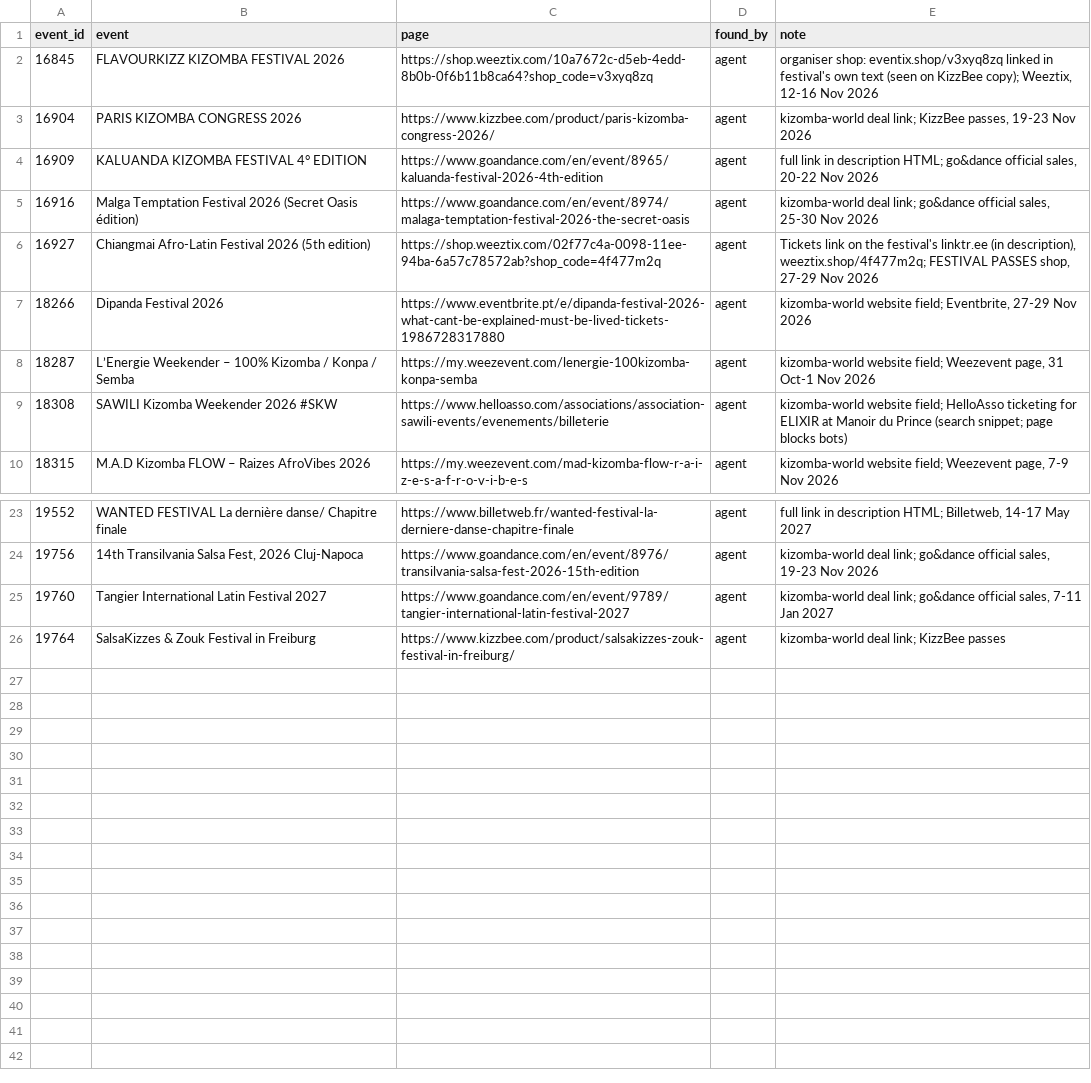
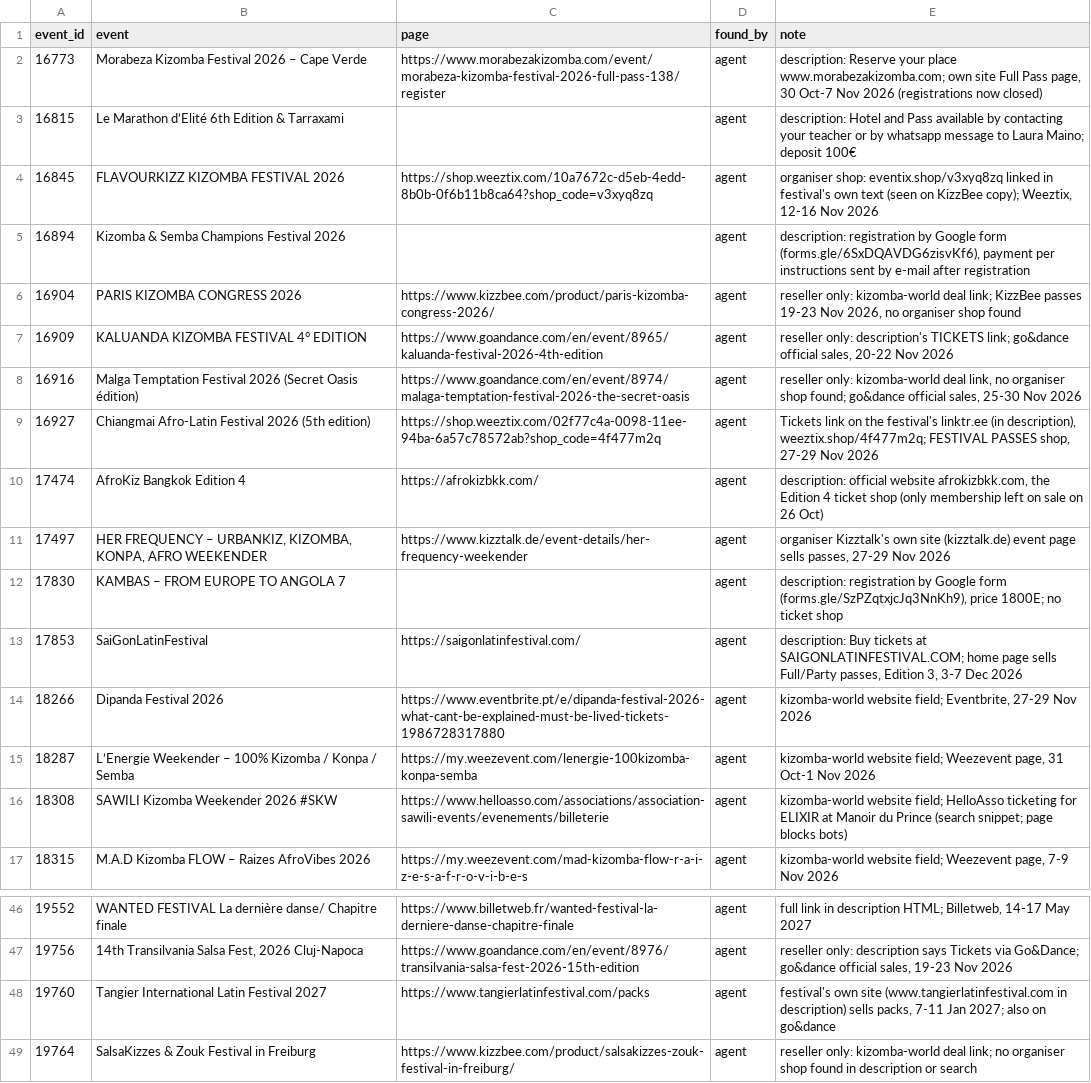
Before and after one commit to clombion/kiz-radar, a CSV file: pipeline/tickets/pages.csv, drawn as a sheet; only a part is shown, gaps mark what is left out; the diff covers the shown part only.

Commit message:
Ticket pages for 41 festivals with no full link, and 7 that sell none online
Found by an agent from the descriptions' hidden links, linktrees and the
festivals' own sites; 11 are sold only through a reseller (go&dance, Kizzbee).

```diff
--- a/pipeline/tickets/pages.csv
+++ b/pipeline/tickets/pages.csv
@@ -1,7 +1,14 @@
 event_id,event,page,found_by,note
+16773,Morabeza Kizomba Festival 2026 – Cape Verde,https://www.morabezakizomba.com/event/morabeza-kizomba-festival-2026-full-pass-138/register,agent,"description: Reserve your place www.morabezakizomba.com; own site Full Pass page, 30 Oct-7 Nov 2026 (registrations now closed)"
+16815,Le Marathon d’Elité 6th Edition & Tarraxami,,agent,description: Hotel and Pass available by contacting your teacher or by whatsapp message to Laura Maino; deposit 100€
 16845,FLAVOURKIZZ KIZOMBA FESTIVAL 2026,https://shop.weeztix.com/10a7672c-d5eb-4edd-8b0b-0f6b11b8ca64?shop_code=v3xyq8zq,agent,"organiser shop: eventix.shop/v3xyq8zq linked in festival's own text (seen on KizzBee copy); Weeztix, 12-16 Nov 2026"
-16904,PARIS KIZOMBA CONGRESS 2026,https://www.kizzbee.com/product/paris-kizomba-congress-2026/,agent,"kizomba-world deal link; KizzBee passes, 19-23 Nov 2026"
-16909,KALUANDA KIZOMBA FESTIVAL 4° EDITION,https://www.goandance.com/en/event/8965/kaluanda-festival-2026-4th-edition,agent,"full link in description HTML; go&dance official sales, 20-22 Nov 2026"
-16916,Malga Temptation Festival 2026 (Secret Oasis édition),https://www.goandance.com/en/event/8974/malaga-temptation-festival-2026-the-secret-oasis,agent,"kizomba-world deal link; go&dance official sales, 25-30 Nov 2026"
+16894,Kizomba & Semba Champions Festival 2026,,agent,"description: registration by Google form (forms.gle/6SxDQAVDG6zisvKf6), payment per instructions sent by e-mail after registration"
+16904,PARIS KIZOMBA CONGRESS 2026,https://www.kizzbee.com/product/paris-kizomba-congress-2026/,agent,"reseller only: kizomba-world deal link; KizzBee passes 19-23 Nov 2026, no organiser shop found"
+16909,KALUANDA KIZOMBA FESTIVAL 4° EDITION,https://www.goandance.com/en/event/8965/kaluanda-festival-2026-4th-edition,agent,"reseller only: description's TICKETS link; go&dance official sales, 20-22 Nov 2026"
+16916,Malga Temptation Festival 2026 (Secret Oasis édition),https://www.goandance.com/en/event/8974/malaga-temptation-festival-2026-the-secret-oasis,agent,"reseller only: kizomba-world deal link, no organiser shop found; go&dance official sales, 25-30 Nov 2026"
 16927,Chiangmai Afro-Latin Festival 2026 (5th edition),https://shop.weeztix.com/02f77c4a-0098-11ee-94ba-6a57c78572ab?shop_code=4f477m2q,agent,"Tickets link on the festival's linktr.ee (in description), weeztix.shop/4f477m2q; FESTIVAL PASSES shop, 27-29 Nov 2026"
+17474,AfroKiz Bangkok Edition 4,https://afrokizbkk.com/,agent,"description: official website afrokizbkk.com, the Edition 4 ticket shop (only membership left on sale on 26 Oct)"
+17497,"HER FREQUENCY – URBANKIZ, KIZOMBA, KONPA, AFRO WEEKENDER",https://www.kizztalk.de/event-details/her-frequency-weekender,agent,"organiser Kizztalk's own site (kizztalk.de) event page sells passes, 27-29 Nov 2026"
+17830,KAMBAS – FROM EUROPE TO ANGOLA 7,,agent,"description: registration by Google form (forms.gle/SzPZqtxjcJq3NnKh9), price 1800E; no ticket shop"
+17853,SaiGonLatinFestival,https://saigonlatinfestival.com/,agent,"description: Buy tickets at SAIGONLATINFESTIVAL.COM; home page sells Full/Party passes, Edition 3, 3-7 Dec 2026"
 18266,Dipanda Festival 2026,https://www.eventbrite.pt/e/dipanda-festival-2026-what-cant-be-explained-must-be-lived-tickets-1986728317880,agent,"kizomba-world website field; Eventbrite, 27-29 Nov 2026"
@@ -23,4 +46,4 @@ event_id,event,page,found_by,note
 19552,WANTED FESTIVAL La dernière danse/ Chapitre finale,https://www.billetweb.fr/wanted-festival-la-derniere-danse-chapitre-finale,agent,"full link in description HTML; Billetweb, 14-17 May 2027"
-19756,"14th Transilvania Salsa Fest, 2026 Cluj-Napoca",https://www.goandance.com/en/event/8976/transilvania-salsa-fest-2026-15th-edition,agent,"kizomba-world deal link; go&dance official sales, 19-23 Nov 2026"
-19760,Tangier International Latin Festival 2027,https://www.goandance.com/en/event/9789/tangier-international-latin-festival-2027,agent,"kizomba-world deal link; go&dance official sales, 7-11 Jan 2027"
-19764,SalsaKizzes & Zouk Festival in Freiburg,https://www.kizzbee.com/product/salsakizzes-zouk-festival-in-freiburg/,agent,kizomba-world deal link; KizzBee passes
+19756,"14th Transilvania Salsa Fest, 2026 Cluj-Napoca",https://www.goandance.com/en/event/8976/transilvania-salsa-fest-2026-15th-edition,agent,"reseller only: description says Tickets via Go&Dance; go&dance official sales, 19-23 Nov 2026"
+19760,Tangier International Latin Festival 2027,https://www.tangierlatinfestival.com/packs,agent,"festival's own site (www.tangierlatinfestival.com in description) sells packs, 7-11 Jan 2027; also on go&dance"
+19764,SalsaKizzes & Zouk Festival in Freiburg,https://www.kizzbee.com/product/salsakizzes-zouk-festival-in-freiburg/,agent,reseller only: kizomba-world deal link; no organiser shop found in description or search
```
Also changed, not shown: 16 added rows and 5 edited cells elsewhere in this file.
